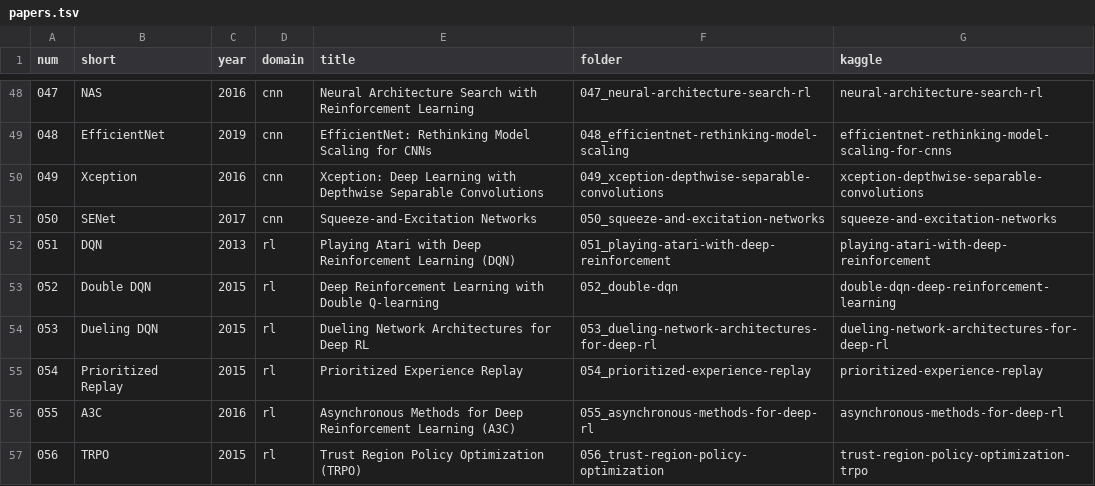
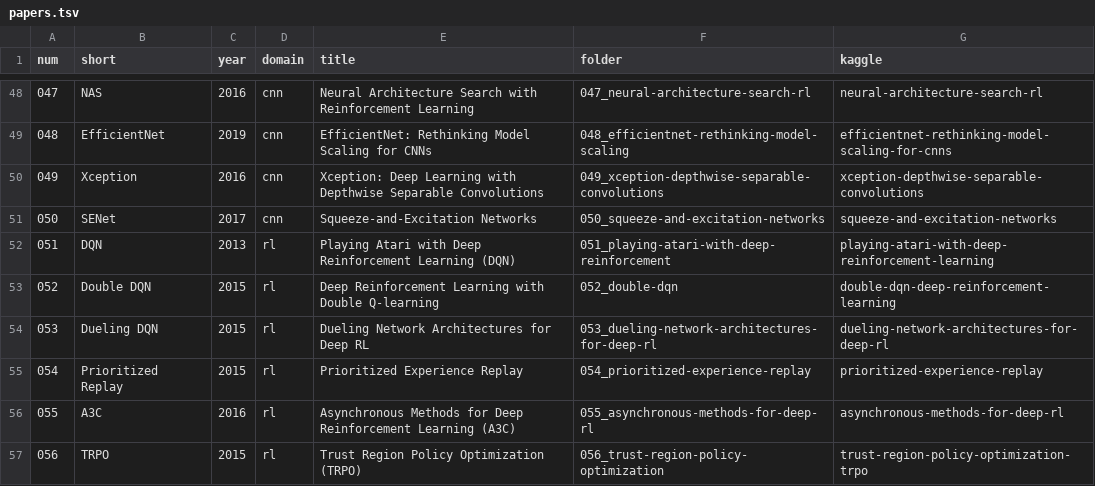
Before and after one commit to nadeemcite/research-papers, a TSV file: scripts/papers.tsv, drawn as a sheet; only a part is shown, gaps mark what is left out.

Commit message:
051: fix notebook text formatting, facts, CODE_ARCHITECTURE and TALK links
- restore line breaks in all run-together markdown cells, drop kaggle_validator cell
- 2013 vs 2015 facts (2 conv + 1 FC; target network, 10k update and Huber are Nature 2015), ±12°, ε only reaches ~0.049
- honest result wording (greedy 173.1/500, late drop 478.4 -> 351.5) and correct push-right/push-left reading of the Q-value plot
- CODE_ARCHITECTURE values from the code (lr 2.5e-4, target every 100, 600 episodes, Huber + clip 10, optimize_model)
- TALK: drop dead DeepMind link, fix Wired and Spinning Up links, Q&A sections and claims from the paper
- README: result section, Q&A wording; fix 051 Kaggle slug in papers.tsv (root README regenerated)

```diff
--- a/scripts/papers.tsv
+++ b/scripts/papers.tsv
@@ -51,3 +51,3 @@ num	short	year	domain	title	folder	kaggle
 050	SENet	2017	cnn	Squeeze-and-Excitation Networks	050_squeeze-and-excitation-networks	squeeze-and-excitation-networks
-051	DQN	2013	rl	Playing Atari with Deep Reinforcement Learning (DQN)	051_playing-atari-with-deep-reinforcement	playing-atari-with-deep-reinforcement
+051	DQN	2013	rl	Playing Atari with Deep Reinforcement Learning (DQN)	051_playing-atari-with-deep-reinforcement	playing-atari-with-deep-reinforcement-learning
 052	Double DQN	2015	rl	Deep Reinforcement Learning with Double Q-learning	052_double-dqn	double-dqn-deep-reinforcement-learning
```
Also changed, not shown: 5 other files.
